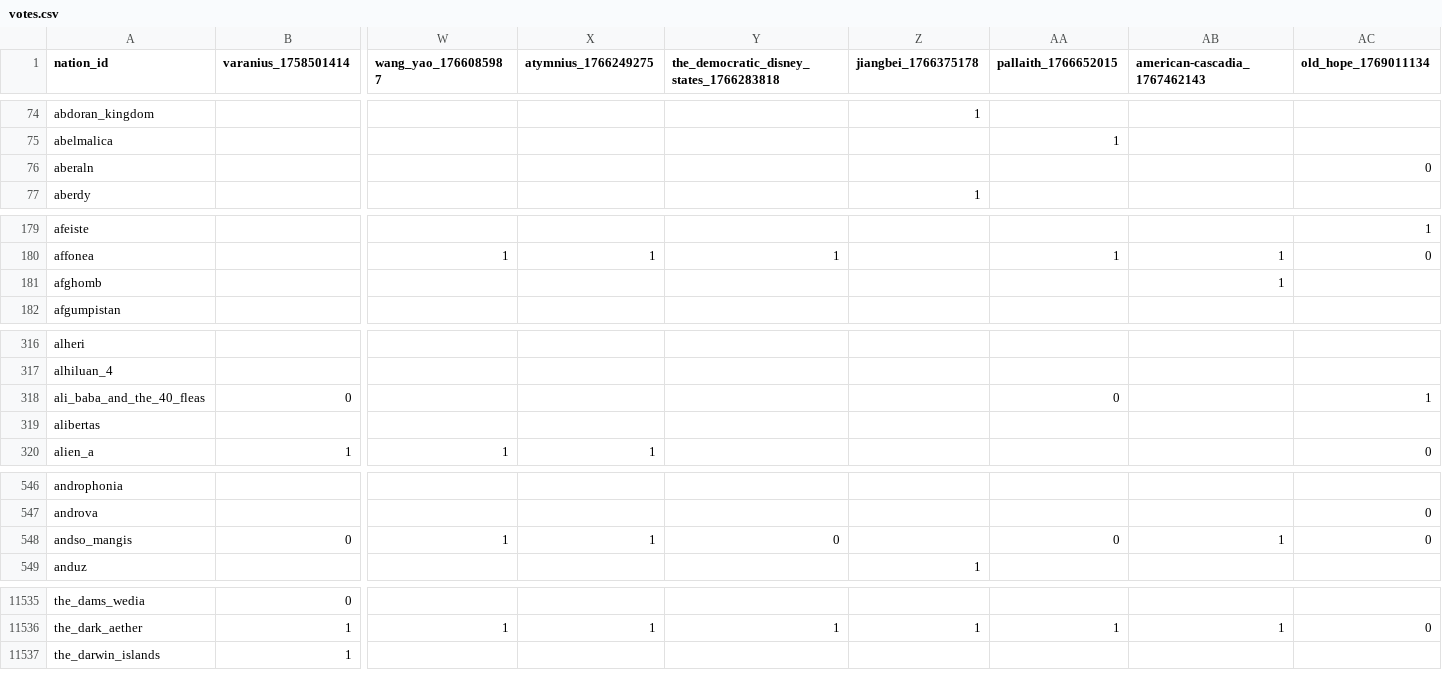
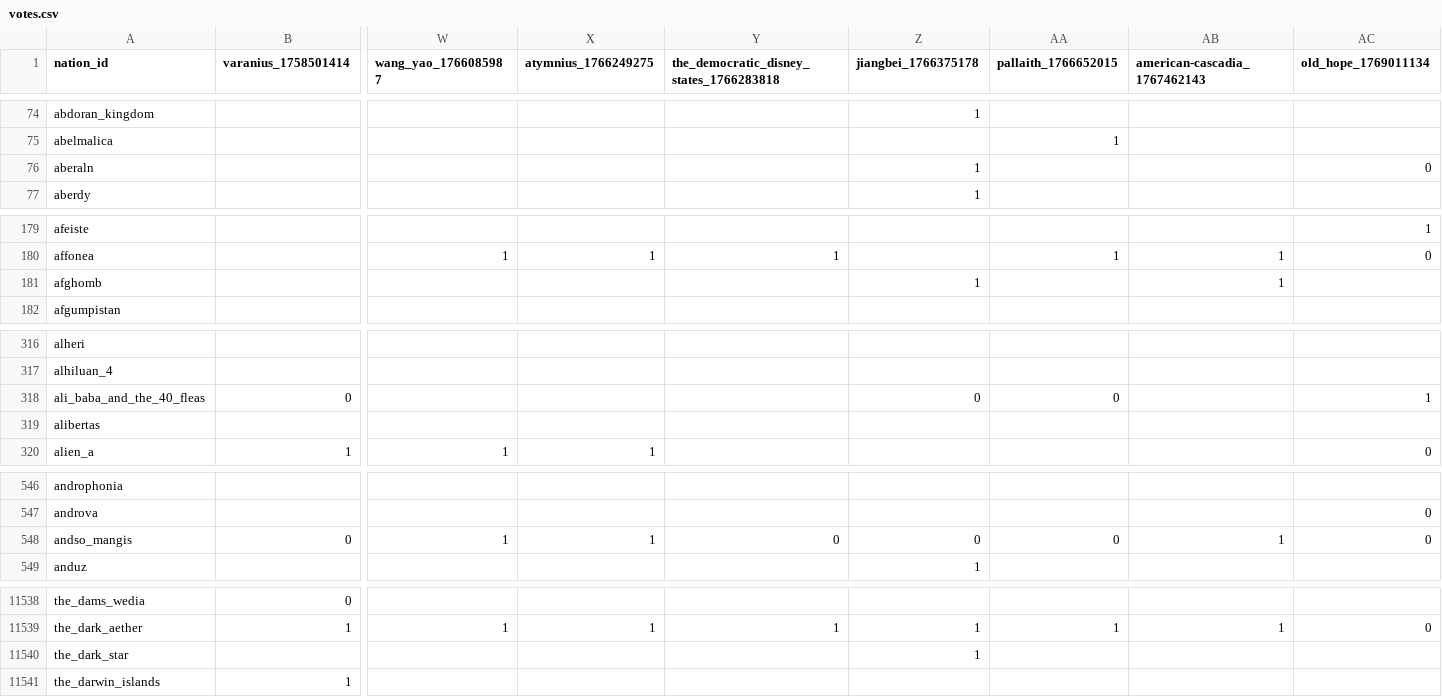
Before and after one commit to Bohaska/wa-voting-records, a CSV file: votes.csv, drawn as a sheet; only a part is shown, gaps mark what is left out; rows hold the shown columns only; the diff covers the shown part only; the diff names each change by its address in the sheet, - before the commit and + after, or states it on an @@ line.

```diff
--- a/votes.csv
+++ b/votes.csv
-Z76 (jiangbei_1766375178): (empty)
+Z76 (jiangbei_1766375178): 1
-Z181 (jiangbei_1766375178): (empty)
+Z181 (jiangbei_1766375178): 1
-Z318 (jiangbei_1766375178): (empty)
+Z318 (jiangbei_1766375178): 0
-Z548 (jiangbei_1766375178): (empty)
+Z548 (jiangbei_1766375178): 0
+row 11540: the_dark_star |  |  |  |  | 1
```
Also changed, not shown: 3 added rows and 87 edited cells elsewhere in this file, 1 other file.
